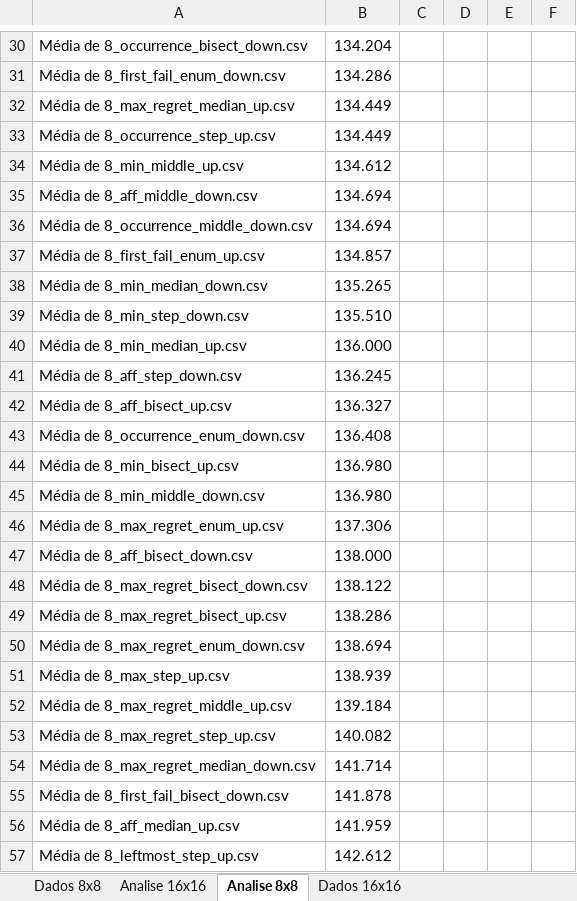
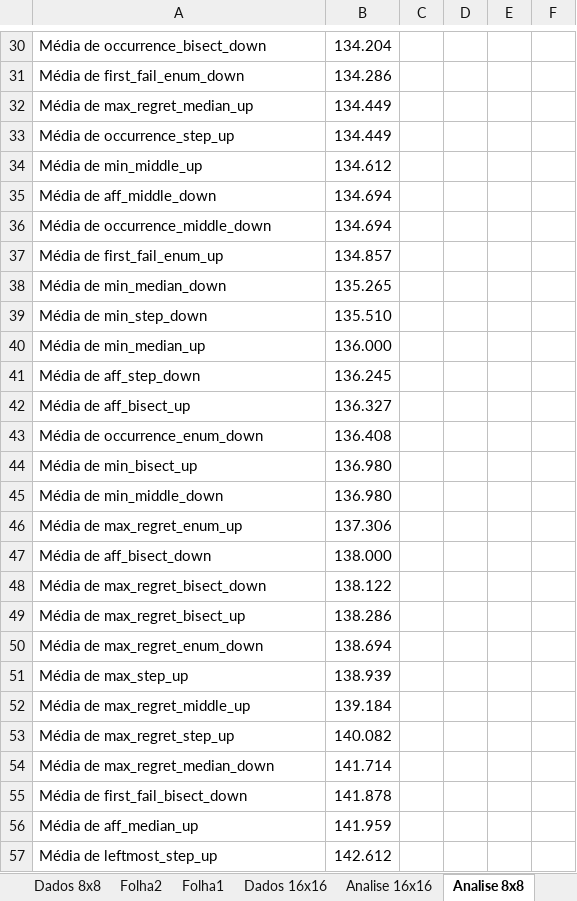
Before and after one commit to gregueiras/FEUP-PLOG-2018, an Excel workbook: Doors/Analise.xlsm, sheet Analise 8x8, drawn as a sheet; only a part is shown, gaps mark what is left out; values as stored, in another font and other column widths than the file's, no borders; charts and pictures not drawn; the diff covers the shown part only; the diff names each change by its address in the sheet, - before the commit and + after, or states it on an @@ line.

```diff
--- a/Doors/Analise.xlsm (sheet Analise 8x8)
+++ b/Doors/Analise.xlsm (sheet Analise 8x8)
+sheet tab: Folha2
+sheet tab: Folha1
@@ sheet tab order changed: Dados 8x8 | Folha2 | Folha1 | Dados 16x16 | Analise 16x16 | Analise 8x8 @@
-A30: Média de 8_occurrence_bisect_down.csv
+A30: Média de occurrence_bisect_down
-A31: Média de 8_first_fail_enum_down.csv
+A31: Média de first_fail_enum_down
-A32: Média de 8_max_regret_median_up.csv
+A32: Média de max_regret_median_up
-A33: Média de 8_occurrence_step_up.csv
+A33: Média de occurrence_step_up
-A34: Média de 8_min_middle_up.csv
+A34: Média de min_middle_up
-A35: Média de 8_aff_middle_down.csv
+A35: Média de aff_middle_down
-A36: Média de 8_occurrence_middle_down.csv
+A36: Média de occurrence_middle_down
-A37: Média de 8_first_fail_enum_up.csv
+A37: Média de first_fail_enum_up
-A38: Média de 8_min_median_down.csv
+A38: Média de min_median_down
-A39: Média de 8_min_step_down.csv
+A39: Média de min_step_down
-A40: Média de 8_min_median_up.csv
+A40: Média de min_median_up
-A41: Média de 8_aff_step_down.csv
+A41: Média de aff_step_down
-A42: Média de 8_aff_bisect_up.csv
+A42: Média de aff_bisect_up
-A43: Média de 8_occurrence_enum_down.csv
+A43: Média de occurrence_enum_down
-A44: Média de 8_min_bisect_up.csv
+A44: Média de min_bisect_up
-A45: Média de 8_min_middle_down.csv
+A45: Média de min_middle_down
-A46: Média de 8_max_regret_enum_up.csv
+A46: Média de max_regret_enum_up
-A47: Média de 8_aff_bisect_down.csv
+A47: Média de aff_bisect_down
-A48: Média de 8_max_regret_bisect_down.csv
+A48: Média de max_regret_bisect_down
-A49: Média de 8_max_regret_bisect_up.csv
+A49: Média de max_regret_bisect_up
-A50: Média de 8_max_regret_enum_down.csv
+A50: Média de max_regret_enum_down
-A51: Média de 8_max_step_up.csv
+A51: Média de max_step_up
-A52: Média de 8_max_regret_middle_up.csv
+A52: Média de max_regret_middle_up
-A53: Média de 8_max_regret_step_up.csv
+A53: Média de max_regret_step_up
-A54: Média de 8_max_regret_median_down.csv
+A54: Média de max_regret_median_down
-A55: Média de 8_first_fail_bisect_down.csv
+A55: Média de first_fail_bisect_down
-A56: Média de 8_aff_median_up.csv
+A56: Média de aff_median_up
-A57: Média de 8_leftmost_step_up.csv
+A57: Média de leftmost_step_up
```
Also changed, not shown: 52 edited cells elsewhere in this sheet, sheet Dados 8x8, sheet Dados 16x16, sheet Analise 16x16, charts or pictures, 1 other file.
